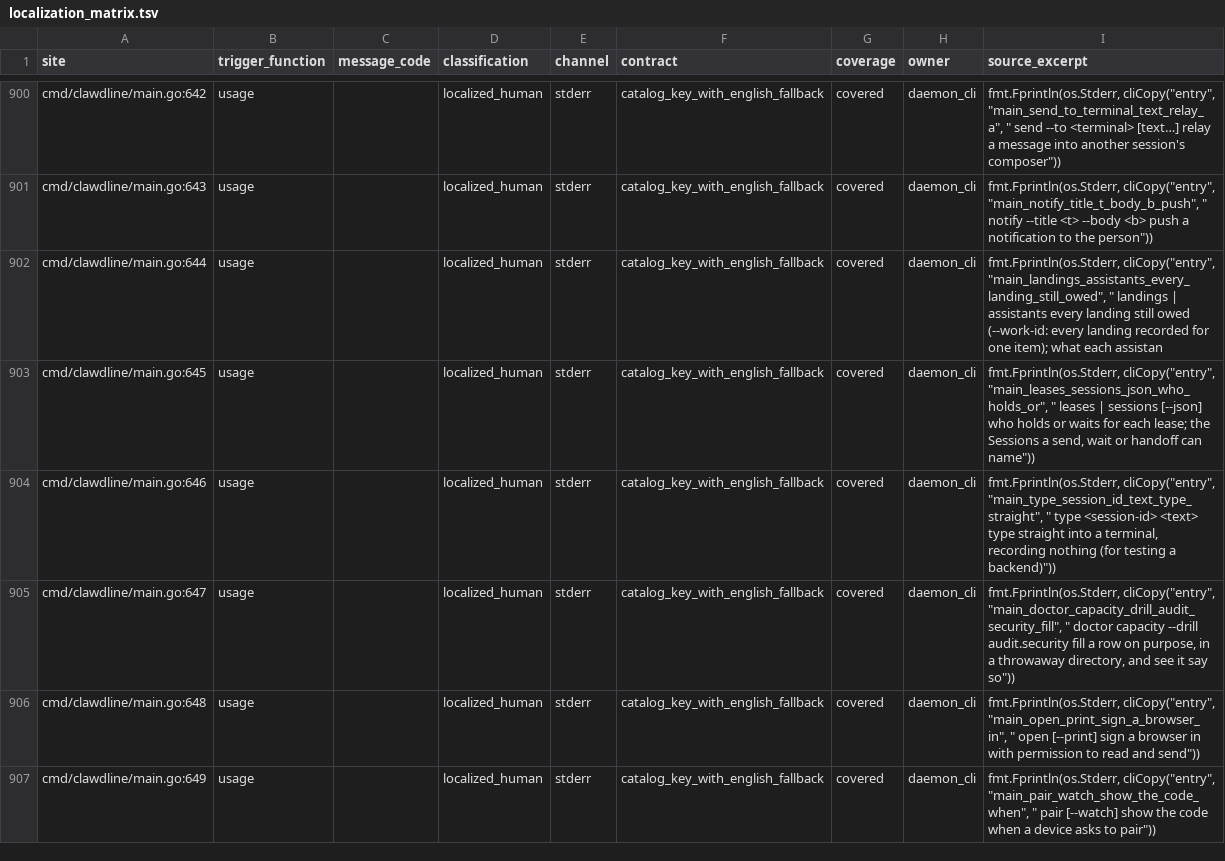
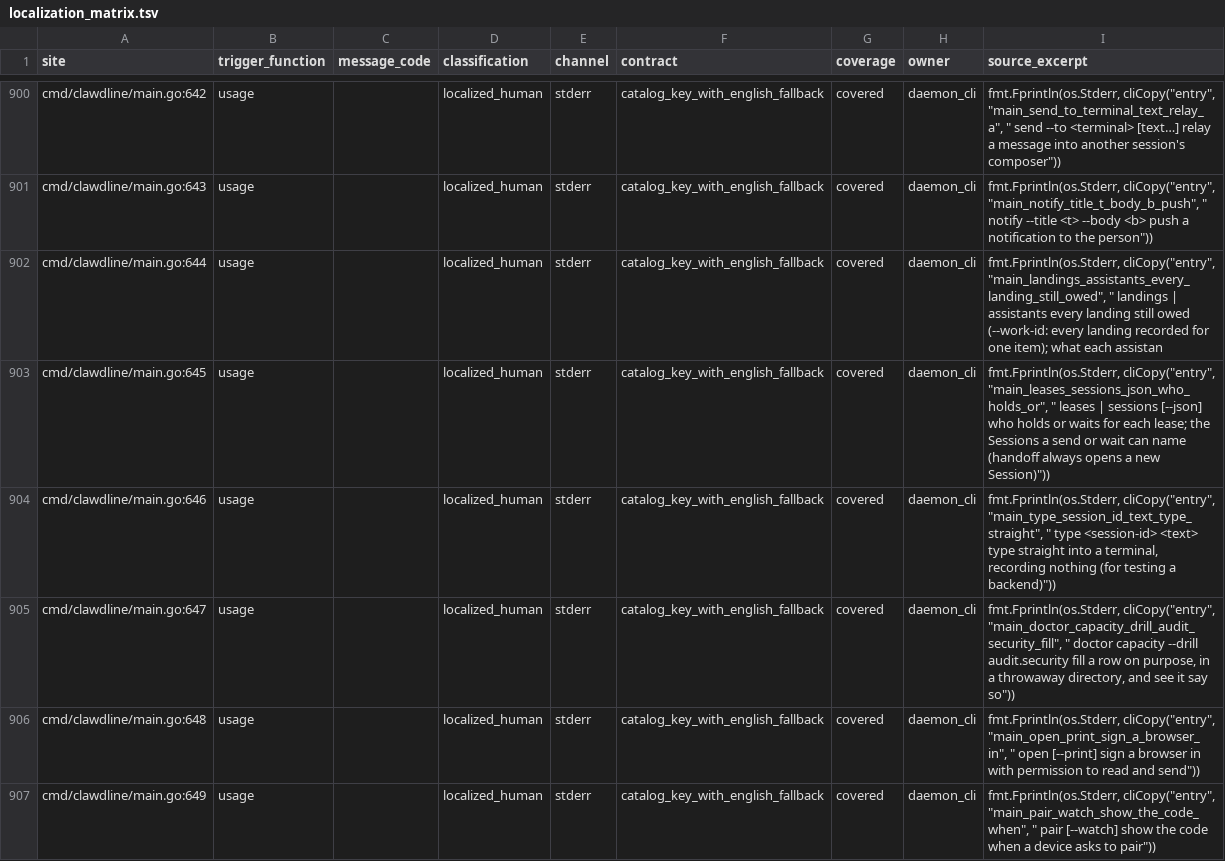
Before and after one commit to sainteye/clawdline, a TSV file: cmd/clawdline/localization_matrix.tsv, drawn as a sheet; only a part is shown, gaps mark what is left out.

```diff
--- a/cmd/clawdline/localization_matrix.tsv
+++ b/cmd/clawdline/localization_matrix.tsv
@@ -902,3 +902,3 @@ cmd/clawdline/main.go:643	usage		localized_human	stderr	catalog_key_with_english
 cmd/clawdline/main.go:644	usage		localized_human	stderr	catalog_key_with_english_fallback	covered	daemon_cli	fmt.Fprintln(os.Stderr, cliCopy("entry", "main_landings_assistants_every_landing_still_owed", "  landings | assistants         every landing still owed (--work-id: every landing recorded for one item); what each assistan
-cmd/clawdline/main.go:645	usage		localized_human	stderr	catalog_key_with_english_fallback	covered	daemon_cli	fmt.Fprintln(os.Stderr, cliCopy("entry", "main_leases_sessions_json_who_holds_or", "  leases | sessions [--json]    who holds or waits for each lease; the Sessions a send, wait or handoff can name"))
+cmd/clawdline/main.go:645	usage		localized_human	stderr	catalog_key_with_english_fallback	covered	daemon_cli	fmt.Fprintln(os.Stderr, cliCopy("entry", "main_leases_sessions_json_who_holds_or", "  leases | sessions [--json]    who holds or waits for each lease; the Sessions a send or wait can name (handoff always opens a new Session)"))
 cmd/clawdline/main.go:646	usage		localized_human	stderr	catalog_key_with_english_fallback	covered	daemon_cli	fmt.Fprintln(os.Stderr, cliCopy("entry", "main_type_session_id_text_type_straight", "  type <session-id> <text>      type straight into a terminal, recording nothing (for testing a backend)"))
```
Also changed, not shown: 16 other files.
